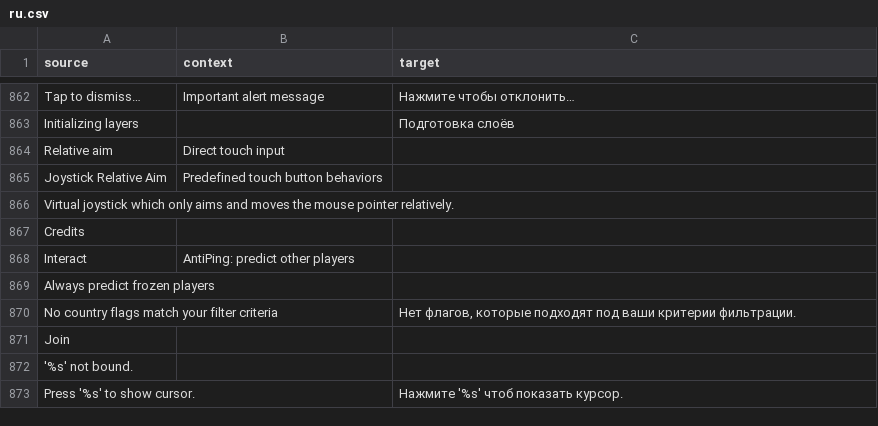
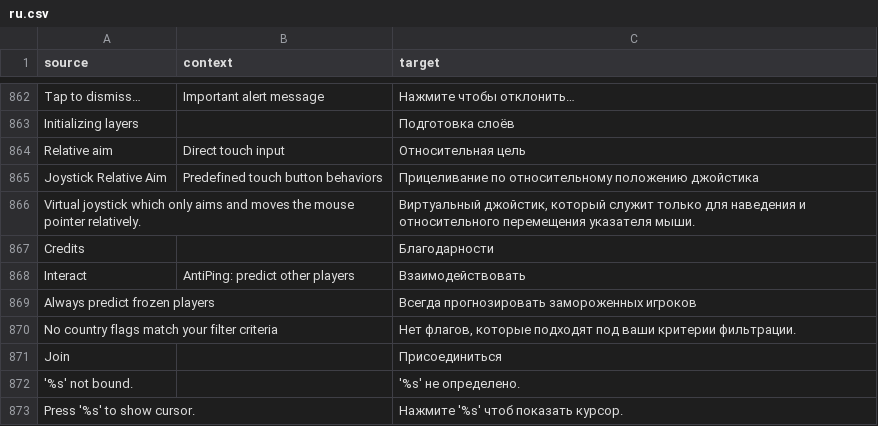
Before and after one commit to ddnet/ddnet-translations, a CSV file: ddnet/ru.csv, drawn as a sheet; only a part is shown, gaps mark what is left out.

Commit message:
Translated using Weblate (Russian)
Currently translated at 99.8% (871 of 872 strings)

Translation: DDNet/DDNet
Translate-URL: https://hosted.weblate.org/projects/ddnet/ddnet/ru/

```diff
--- a/ddnet/ru.csv
+++ b/ddnet/ru.csv
@@ -863,11 +863,11 @@
 "Initializing layers","","Подготовка слоёв"
-"Relative aim","Direct touch input",""
-"Joystick Relative Aim","Predefined touch button behaviors",""
-"Virtual joystick which only aims and moves the mouse pointer relatively.","",""
-"Credits","",""
-"Interact","AntiPing: predict other players",""
-"Always predict frozen players","",""
+"Relative aim","Direct touch input","Относительная цель"
+"Joystick Relative Aim","Predefined touch button behaviors","Прицеливание по относительному положению джойстика"
+"Virtual joystick which only aims and moves the mouse pointer relatively.","","Виртуальный джойстик, который служит только для наведения и относительного перемещения указателя мыши."
+"Credits","","Благодарности"
+"Interact","AntiPing: predict other players","Взаимодействовать"
+"Always predict frozen players","","Всегда прогнозировать замороженных игроков"
 "No country flags match your filter criteria","","Нет флагов, которые подходят под ваши критерии фильтрации."
-"Join","",""
-"'%s' not bound.","",""
+"Join","","Присоединиться"
+"'%s' not bound.","","'%s' не определено."
 "Press '%s' to show cursor.","","Нажмите '%s' чтоб показать курсор."
```
